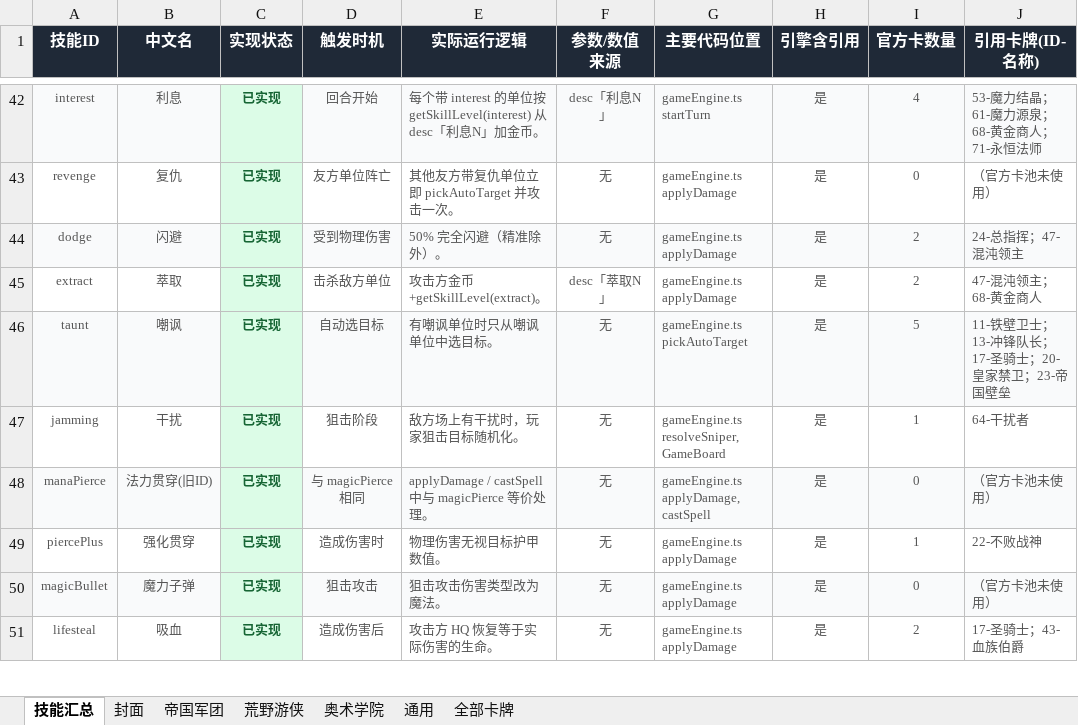
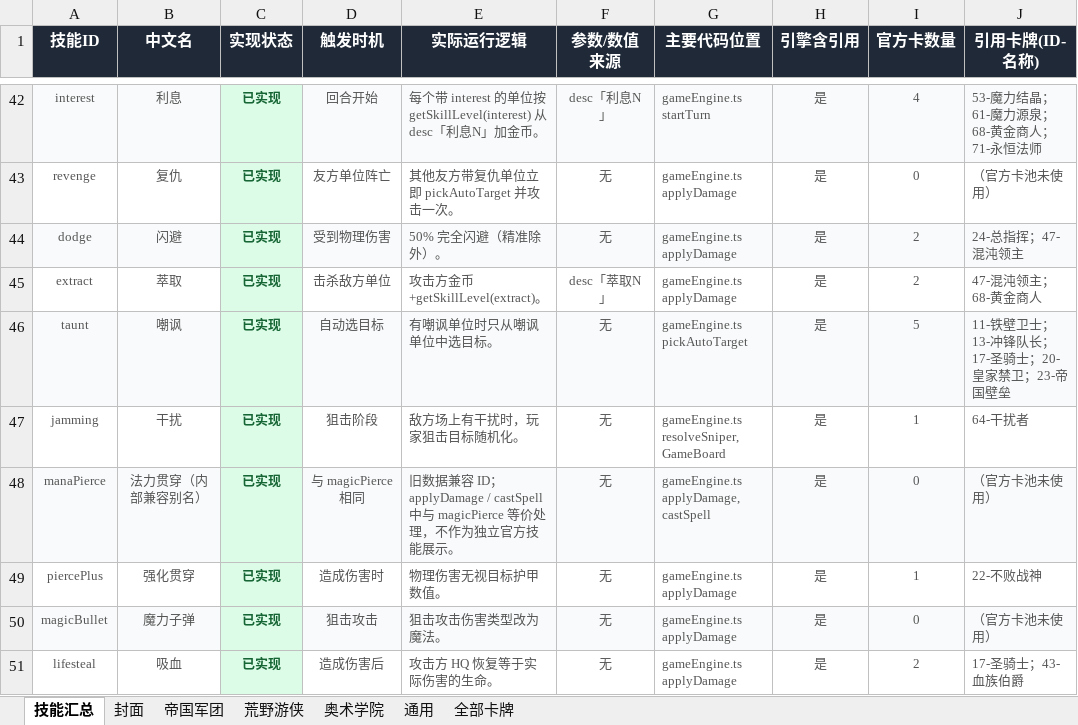
Before and after one commit to yanyucheng-master/generals-conquest-server, an Excel workbook: card_data_export/将领征服_卡牌数据表_含技能表_美化版.xlsx, sheet 技能汇总, drawn as a sheet; only a part is shown, gaps mark what is left out; values as stored, in another font and other column widths than the file's, no borders; the diff covers the shown part only; the diff names each change by its address in the sheet, - before the commit and + after, or states it on an @@ line.

```diff
--- a/card_data_export/将领征服_卡牌数据表_含技能表_美化版.xlsx (sheet 技能汇总)
+++ b/card_data_export/将领征服_卡牌数据表_含技能表_美化版.xlsx (sheet 技能汇总)
-B48 (中文名): 法力贯穿(旧ID)
+B48 (中文名): 法力贯穿（内部兼容别名）
-E48 (实际运行逻辑): applyDamage / castSpell 中与 magicPierce 等价处理。
+E48 (实际运行逻辑): 旧数据兼容 ID；applyDamage / castSpell 中与 magicPierce 等价处理，不作为独立官方技能展示。
```
Also changed, not shown: 6 edited cells elsewhere in this sheet, sheet 奥术学院, sheet 全部卡牌, sheet 荒野游侠, sheet 通用, sheet 帝国军团, sheet 封面, 18 other files.
